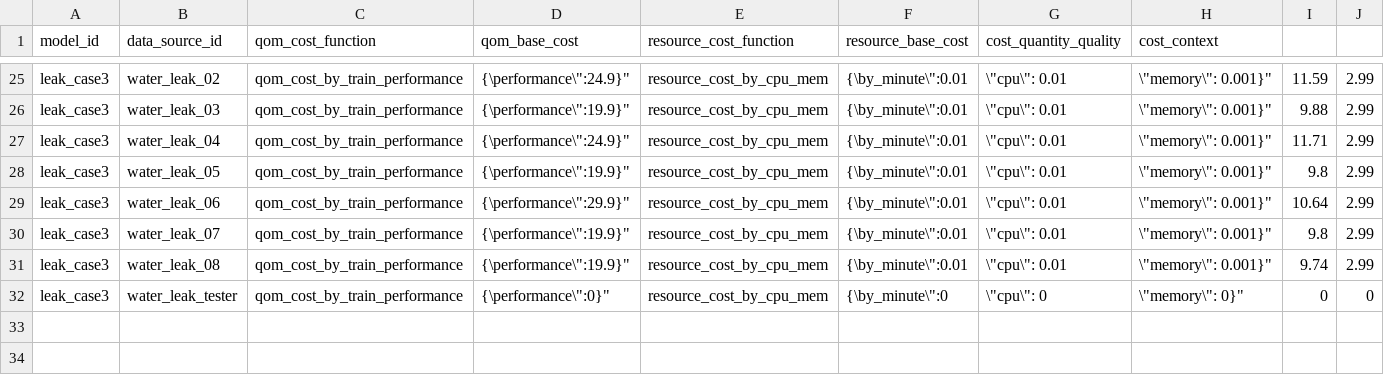
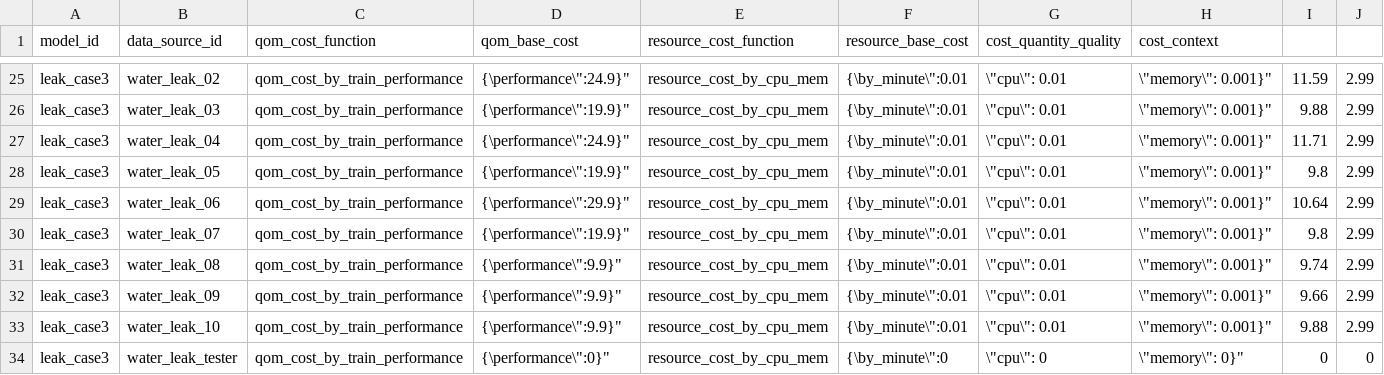
Before and after one commit to soeai/eadran, a CSV file: eadran_cost_service/cost_formula.csv, drawn as a sheet; only a part is shown, gaps mark what is left out.

Commit message:
fixed cost service by using built-in functions...

```diff
--- a/eadran_cost_service/cost_formula.csv
+++ b/eadran_cost_service/cost_formula.csv
@@ -30,3 +30,5 @@ leak_case3,water_leak_06,qom_cost_by_train_performance,"{\"performance\":29.9}",
 leak_case3,water_leak_07,qom_cost_by_train_performance,"{\"performance\":19.9}",resource_cost_by_cpu_mem,"{\"by_minute\":0.01, \"cpu\": 0.01, \"memory\": 0.001}",9.8,2.99
-leak_case3,water_leak_08,qom_cost_by_train_performance,"{\"performance\":19.9}",resource_cost_by_cpu_mem,"{\"by_minute\":0.01, \"cpu\": 0.01, \"memory\": 0.001}",9.74,2.99
+leak_case3,water_leak_08,qom_cost_by_train_performance,"{\"performance\":9.9}",resource_cost_by_cpu_mem,"{\"by_minute\":0.01, \"cpu\": 0.01, \"memory\": 0.001}",9.74,2.99
+leak_case3,water_leak_09,qom_cost_by_train_performance,"{\"performance\":9.9}",resource_cost_by_cpu_mem,"{\"by_minute\":0.01, \"cpu\": 0.01, \"memory\": 0.001}",9.66,2.99
+leak_case3,water_leak_10,qom_cost_by_train_performance,"{\"performance\":9.9}",resource_cost_by_cpu_mem,"{\"by_minute\":0.01, \"cpu\": 0.01, \"memory\": 0.001}",9.88,2.99
 leak_case3,water_leak_tester,qom_cost_by_train_performance,"{\"performance\":0}",resource_cost_by_cpu_mem,"{\"by_minute\":0, \"cpu\": 0, \"memory\": 0}",0,0
```
